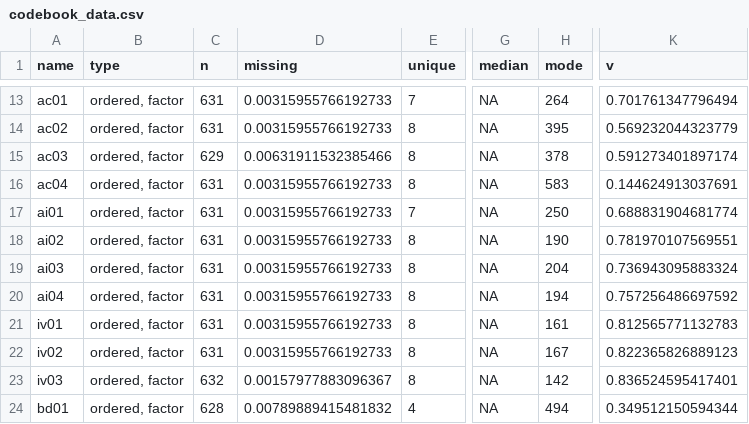
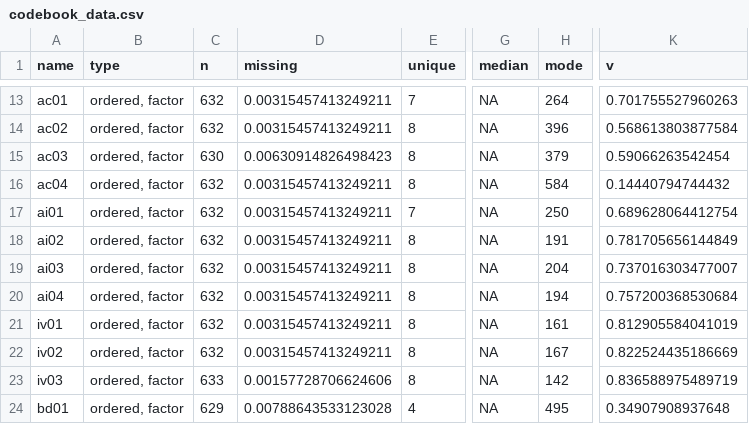
Before and after one commit to FRCBS/bd_psychological_ownership_prereg, a CSV file: codebook_data.csv, drawn as a sheet; only a part is shown, gaps mark what is left out; the diff covers the shown part only; the diff names each change by its address in the sheet, - before the commit and + after, or states it on an @@ line.

```diff
--- a/codebook_data.csv
+++ b/codebook_data.csv
-C13:C14 (n): 631
+C13:C14 (n): 632
-D13:D14 (missing): 0.00315955766192733
+D13:D14 (missing): 0.00315457413249211
-K13 (v): 0.701761347796494
+K13 (v): 0.701755527960263
-H14 (mode): 395
+H14 (mode): 396
-K14 (v): 0.569232044323779
+K14 (v): 0.568613803877584
-C15 (n): 629
+C15 (n): 630
-D15 (missing): 0.00631911532385466
+D15 (missing): 0.00630914826498423
-H15 (mode): 378
+H15 (mode): 379
-K15 (v): 0.591273401897174
+K15 (v): 0.59066263542454
-C16:C22 (n): 631
+C16:C22 (n): 632
-D16:D22 (missing): 0.00315955766192733
+D16:D22 (missing): 0.00315457413249211
-H16 (mode): 583
+H16 (mode): 584
-K16 (v): 0.144624913037691
+K16 (v): 0.14440794744432
-K17 (v): 0.688831904681774
+K17 (v): 0.689628064412754
-H18 (mode): 190
+H18 (mode): 191
-K18 (v): 0.781970107569551
+K18 (v): 0.781705656144849
-K19 (v): 0.736943095883324
+K19 (v): 0.737016303477007
-K20 (v): 0.757256486697592
+K20 (v): 0.757200368530684
-K21 (v): 0.812565771132783
+K21 (v): 0.812905584041019
-K22 (v): 0.822365826889123
+K22 (v): 0.822524435186669
-C23 (n): 632
+C23 (n): 633
-D23 (missing): 0.00157977883096367
+D23 (missing): 0.00157728706624606
-K23 (v): 0.836524595417401
+K23 (v): 0.836588975489719
-C24 (n): 628
+C24 (n): 629
-D24 (missing): 0.00789889415481832
+D24 (missing): 0.00788643533123028
-H24 (mode): 494
+H24 (mode): 495
-K24 (v): 0.349512150594344
+K24 (v): 0.34907908937648
```
Also changed, not shown: 65 edited cells elsewhere in this file, 2 other files.
